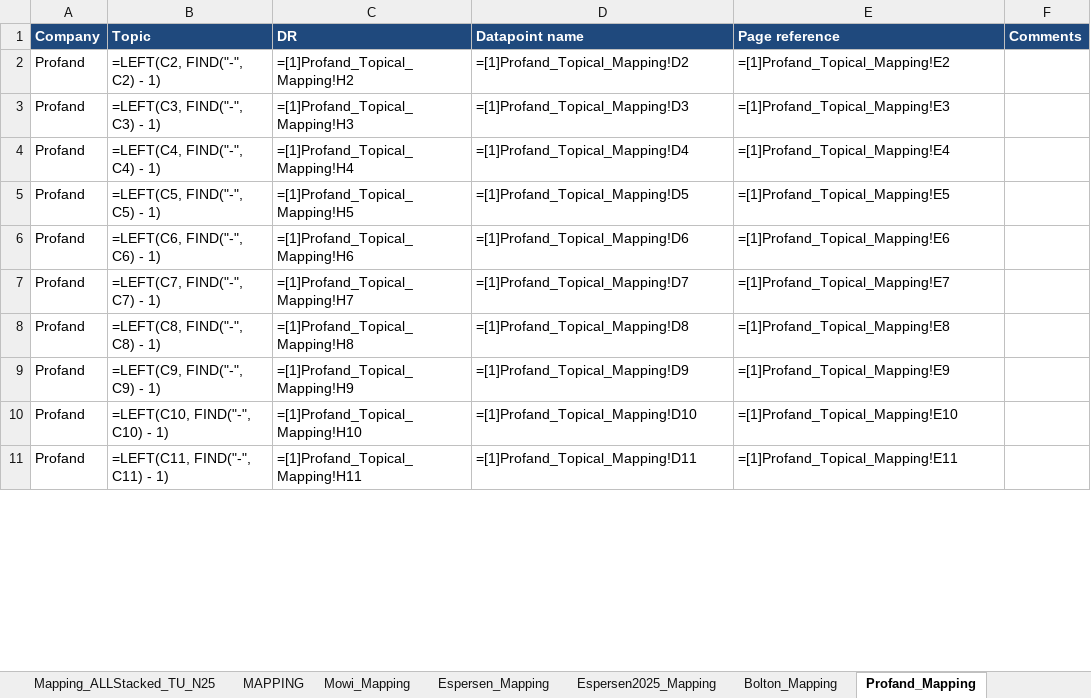
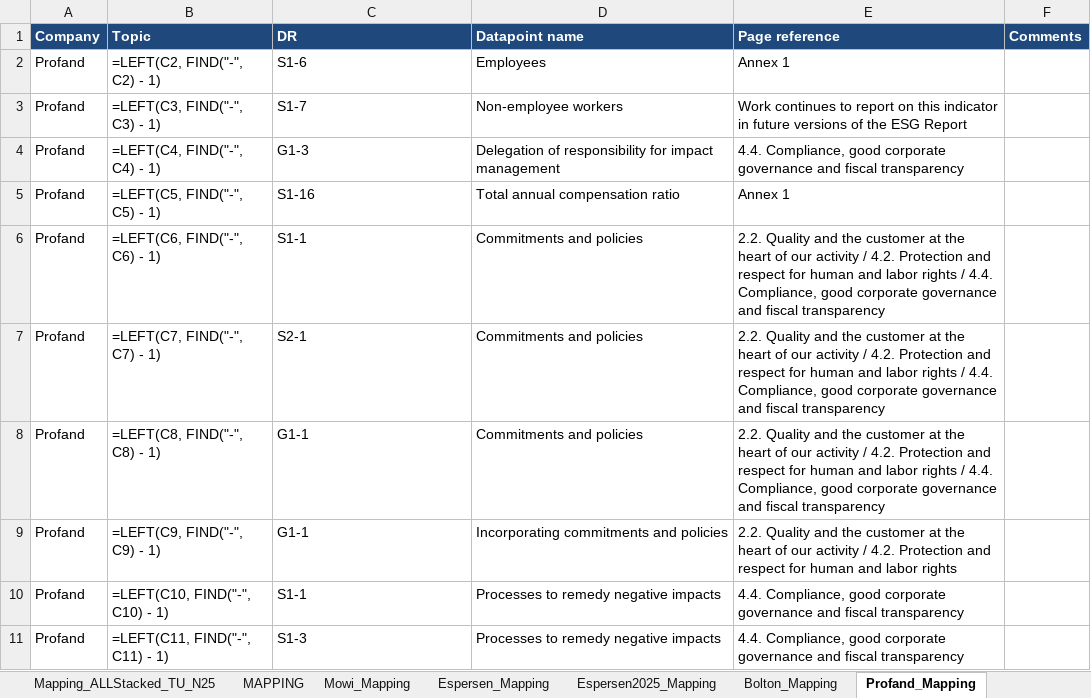
Before and after one commit to linneverh/Thesis, an Excel workbook: data/ESRS/ESRS_KPI_Mapping_V9.xlsx, sheet Profand_Mapping, drawn as a sheet; only a part is shown; values as stored, in another font and other column widths than the file's, no borders; formulas are shown in place of their values; charts and pictures and table styles not drawn; the diff covers the shown part only; the diff names each change by its address in the sheet, - before the commit and + after, or states it on an @@ line.

Commit message:
commit

```diff
--- a/data/ESRS/ESRS_KPI_Mapping_V9.xlsx (sheet Profand_Mapping)
+++ b/data/ESRS/ESRS_KPI_Mapping_V9.xlsx (sheet Profand_Mapping)
-C2 (DR): =[1]Profand_Topical_Mapping!H2
+C2 (DR): S1-6
-D2 (Datapoint name): =[1]Profand_Topical_Mapping!D2
+D2 (Datapoint name): Employees
-E2 (Page reference): =[1]Profand_Topical_Mapping!E2
+E2 (Page reference): Annex 1
-C3 (DR): =[1]Profand_Topical_Mapping!H3
+C3 (DR): S1-7
-D3 (Datapoint name): =[1]Profand_Topical_Mapping!D3
+D3 (Datapoint name): Non-employee workers
-E3 (Page reference): =[1]Profand_Topical_Mapping!E3
+E3 (Page reference): Work continues to report on this indicator in future versions of the ESG Report
-C4 (DR): =[1]Profand_Topical_Mapping!H4
+C4 (DR): G1-3
-D4 (Datapoint name): =[1]Profand_Topical_Mapping!D4
+D4 (Datapoint name): Delegation of responsibility for impact management
-E4 (Page reference): =[1]Profand_Topical_Mapping!E4
+E4 (Page reference): 4.4. Compliance, good corporate governance and fiscal transparency
-C5 (DR): =[1]Profand_Topical_Mapping!H5
+C5 (DR): S1-16
-D5 (Datapoint name): =[1]Profand_Topical_Mapping!D5
+D5 (Datapoint name): Total annual compensation ratio
-E5 (Page reference): =[1]Profand_Topical_Mapping!E5
+E5 (Page reference): Annex 1
-C6 (DR): =[1]Profand_Topical_Mapping!H6
+C6 (DR): S1-1
-D6 (Datapoint name): =[1]Profand_Topical_Mapping!D6
+D6 (Datapoint name): Commitments and policies
-E6 (Page reference): =[1]Profand_Topical_Mapping!E6
+E6 (Page reference): 2.2. Quality and the customer at the heart of our activity / 4.2. Protection and respect for human and labor rights / 4.4. Compliance, good corporate governance and fiscal transparency
-C7 (DR): =[1]Profand_Topical_Mapping!H7
+C7 (DR): S2-1
-D7 (Datapoint name): =[1]Profand_Topical_Mapping!D7
+D7 (Datapoint name): Commitments and policies
-E7 (Page reference): =[1]Profand_Topical_Mapping!E7
+E7 (Page reference): 2.2. Quality and the customer at the heart of our activity / 4.2. Protection and respect for human and labor rights / 4.4. Compliance, good corporate governance and fiscal transparency
-C8 (DR): =[1]Profand_Topical_Mapping!H8
+C8 (DR): G1-1
-D8 (Datapoint name): =[1]Profand_Topical_Mapping!D8
+D8 (Datapoint name): Commitments and policies
-E8 (Page reference): =[1]Profand_Topical_Mapping!E8
+E8 (Page reference): 2.2. Quality and the customer at the heart of our activity / 4.2. Protection and respect for human and labor rights / 4.4. Compliance, good corporate governance and fiscal transparency
-C9 (DR): =[1]Profand_Topical_Mapping!H9
+C9 (DR): G1-1
-D9 (Datapoint name): =[1]Profand_Topical_Mapping!D9
+D9 (Datapoint name): Incorporating commitments and policies
-E9 (Page reference): =[1]Profand_Topical_Mapping!E9
+E9 (Page reference): 2.2. Quality and the customer at the heart of our activity / 4.2. Protection and respect for human and labor rights
-C10 (DR): =[1]Profand_Topical_Mapping!H10
+C10 (DR): S1-1
-D10 (Datapoint name): =[1]Profand_Topical_Mapping!D10
+D10 (Datapoint name): Processes to remedy negative impacts
-E10 (Page reference): =[1]Profand_Topical_Mapping!E10
+E10 (Page reference): 4.4. Compliance, good corporate governance and fiscal transparency
-C11 (DR): =[1]Profand_Topical_Mapping!H11
+C11 (DR): S1-3
-D11 (Datapoint name): =[1]Profand_Topical_Mapping!D11
+D11 (Datapoint name): Processes to remedy negative impacts
-E11 (Page reference): =[1]Profand_Topical_Mapping!E11
+E11 (Page reference): 4.4. Compliance, good corporate governance and fiscal transparency
```
Also changed, not shown: 198 edited cells elsewhere in this sheet, sheet Nomad_Mapping, SME_Datapoint_Guide.xlsx, data/ESRS/GRI_ESRS_v6.xlsx, 7 other files.
